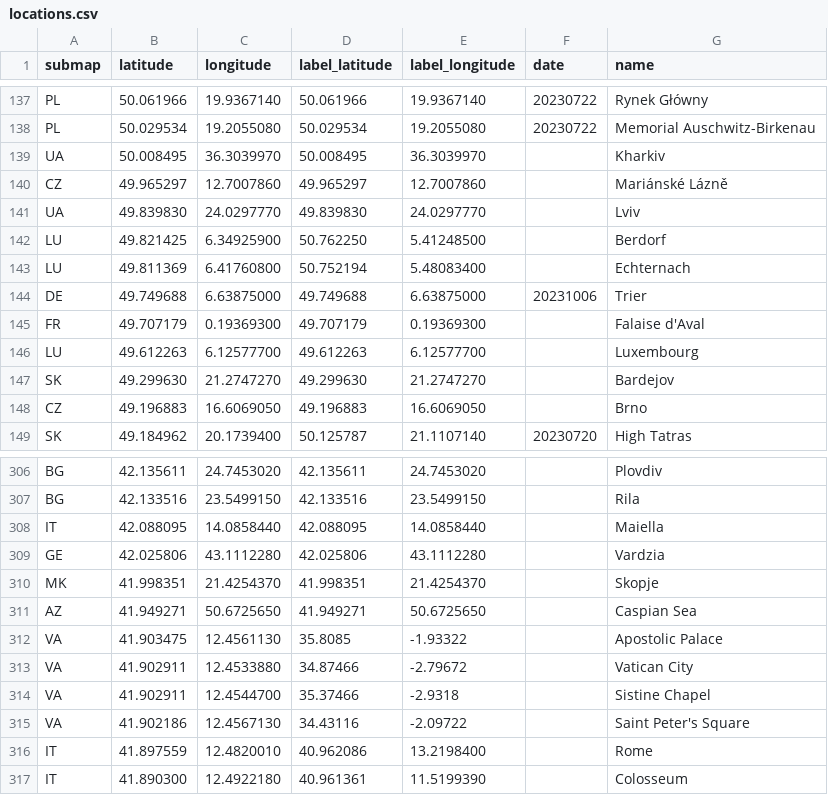
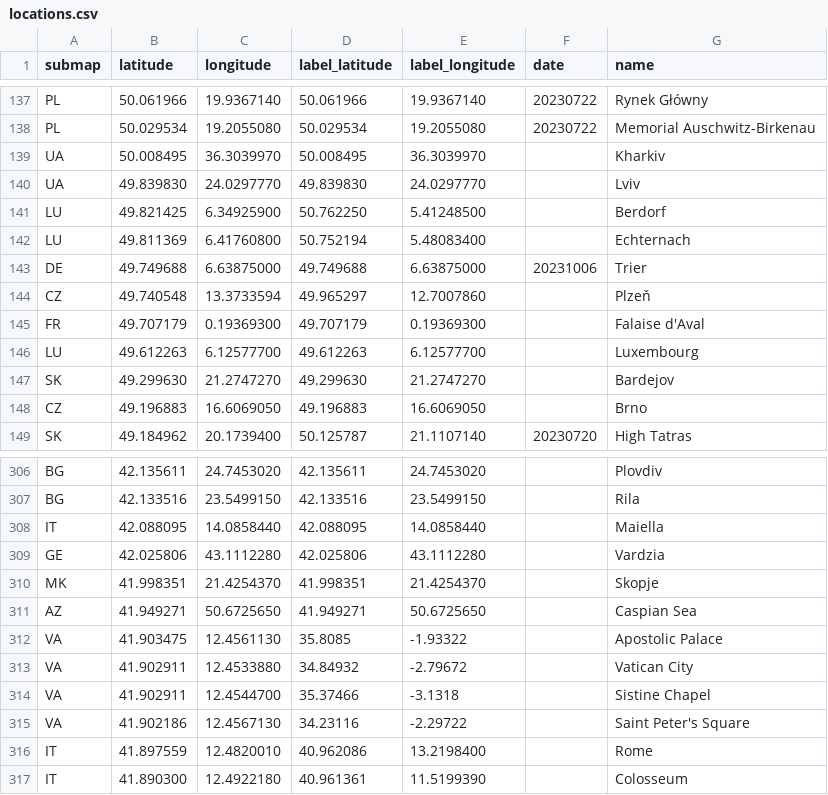
Before and after one commit to cgrundman/travel-map-visualization, a CSV file: eu/locations.csv, drawn as a sheet; only a part is shown, gaps mark what is left out.

```diff
--- a/eu/locations.csv
+++ b/eu/locations.csv
@@ -139,3 +139,2 @@ PL,50.029534,19.2055080,50.029534,19.2055080,20230722,Memorial Auschwitz-Birkena
 UA,50.008495,36.3039970,50.008495,36.3039970,,Kharkiv
-CZ,49.965297,12.7007860,49.965297,12.7007860,,Mariánské Lázně
 UA,49.839830,24.0297770,49.839830,24.0297770,,Lviv
@@ -144,2 +143,3 @@ LU,49.811369,6.41760800,50.752194,5.48083400,,Echternach
 DE,49.749688,6.63875000,49.749688,6.63875000,20231006,Trier
+CZ,49.740548,13.3733594,49.965297,12.7007860,,Plzeň
 FR,49.707179,0.19369300,49.707179,0.19369300,,Falaise d'Aval
@@ -312,5 +312,5 @@ AZ,41.949271,50.6725650,41.949271,50.6725650,,Caspian Sea
 VA,41.903475,12.4561130,35.8085,-1.93322,,Apostolic Palace
-VA,41.902911,12.4533880,34.87466,-2.79672,,Vatican City
-VA,41.902911,12.4544700,35.37466,-2.9318,,Sistine Chapel
-VA,41.902186,12.4567130,34.43116,-2.09722,,Saint Peter's Square
+VA,41.902911,12.4533880,34.84932,-2.79672,,Vatican City
+VA,41.902911,12.4544700,35.37466,-3.1318,,Sistine Chapel
+VA,41.902186,12.4567130,34.23116,-2.29722,,Saint Peter's Square
 IT,41.897559,12.4820010,40.962086,13.2198400,,Rome
```
Also changed, not shown: 4 other files.
